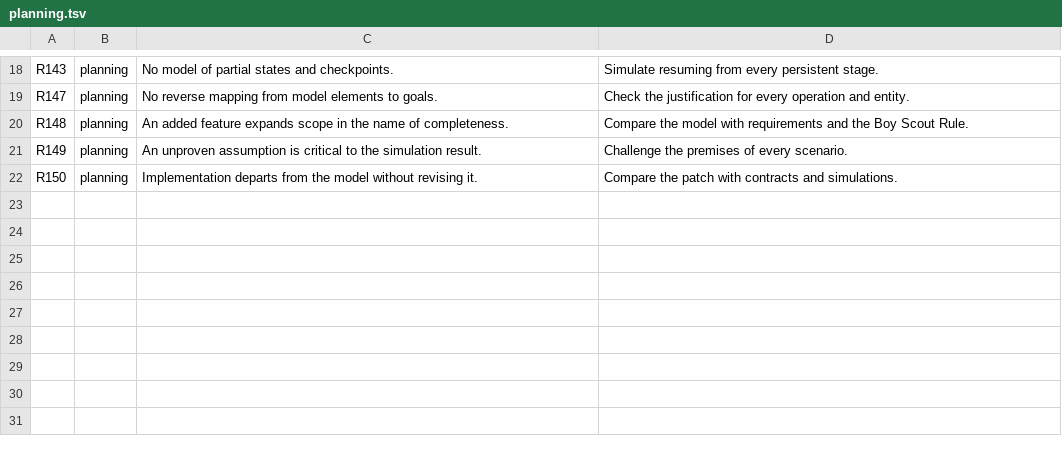
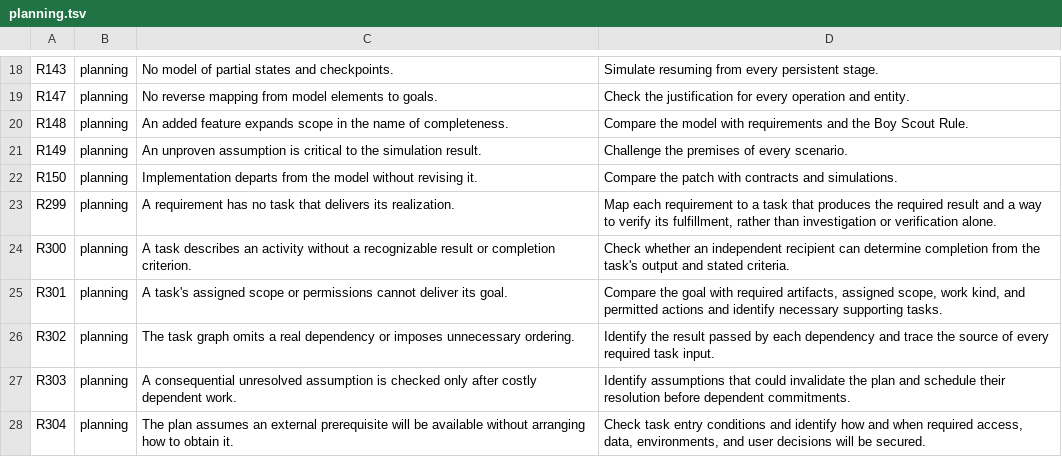
Before and after one commit to lazymaniac/antislop, a TSV file: src/lean/risks/planning.tsv, drawn as a sheet; only a part is shown, gaps mark what is left out.

Commit message:
feat(risks): extend planning and refactoring risks

```diff
--- a/src/lean/risks/planning.tsv
+++ b/src/lean/risks/planning.tsv
@@ -22 +22,7 @@ R149	planning	An unproven assumption is critical to the simulation result.	Chall
 R150	planning	Implementation departs from the model without revising it.	Compare the patch with contracts and simulations.
+R299	planning	A requirement has no task that delivers its realization.	Map each requirement to a task that produces the required result and a way to verify its fulfillment, rather than investigation or verification alone.
+R300	planning	A task describes an activity without a recognizable result or completion criterion.	Check whether an independent recipient can determine completion from the task's output and stated criteria.
+R301	planning	A task's assigned scope or permissions cannot deliver its goal.	Compare the goal with required artifacts, assigned scope, work kind, and permitted actions and identify necessary supporting tasks.
+R302	planning	The task graph omits a real dependency or imposes unnecessary ordering.	Identify the result passed by each dependency and trace the source of every required task input.
+R303	planning	A consequential unresolved assumption is checked only after costly dependent work.	Identify assumptions that could invalidate the plan and schedule their resolution before dependent commitments.
+R304	planning	The plan assumes an external prerequisite will be available without arranging how to obtain it.	Check task entry conditions and identify how and when required access, data, environments, and user decisions will be secured.
```
Also changed, not shown: src/lean/risks/architecture.tsv, src/lean/risks/refactoring.tsv, 1 other file.
